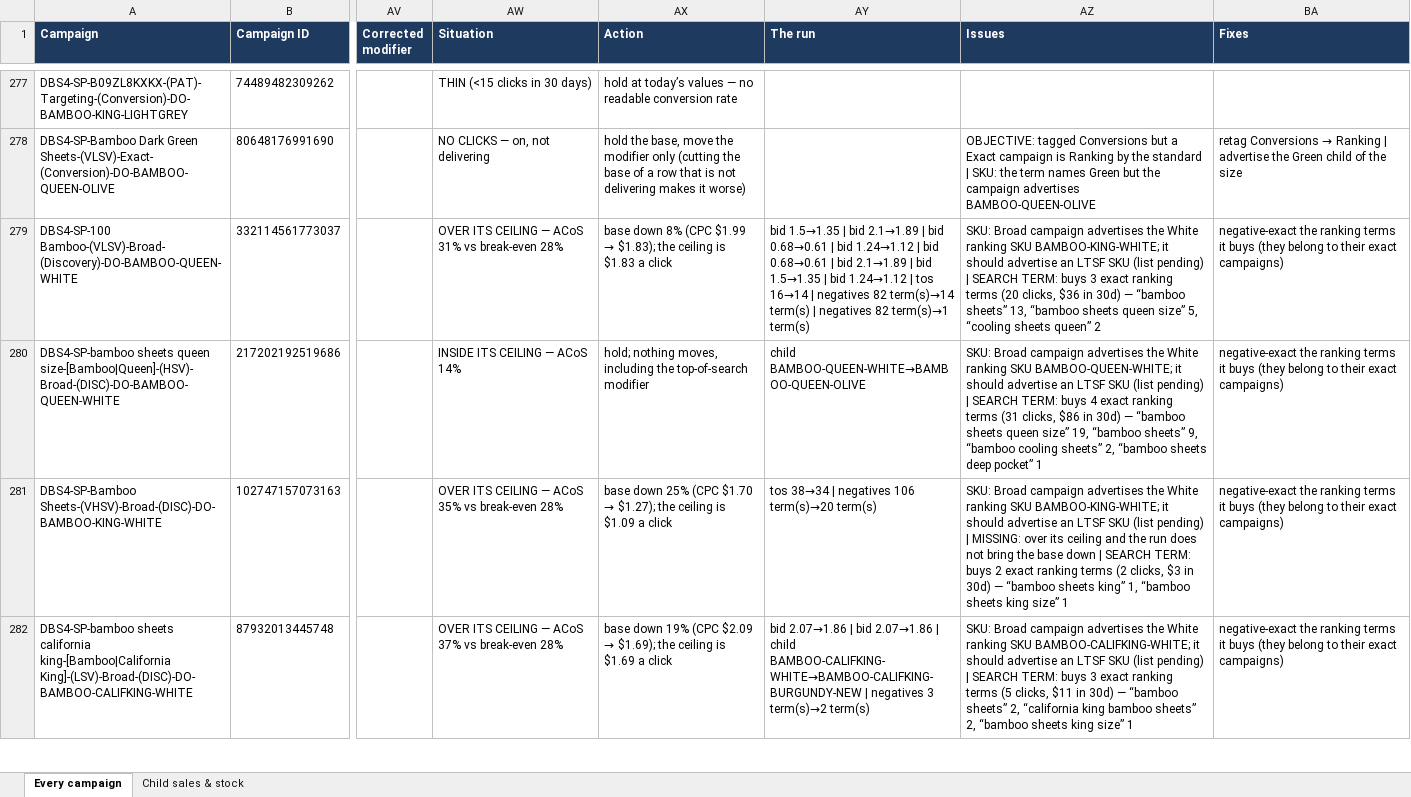
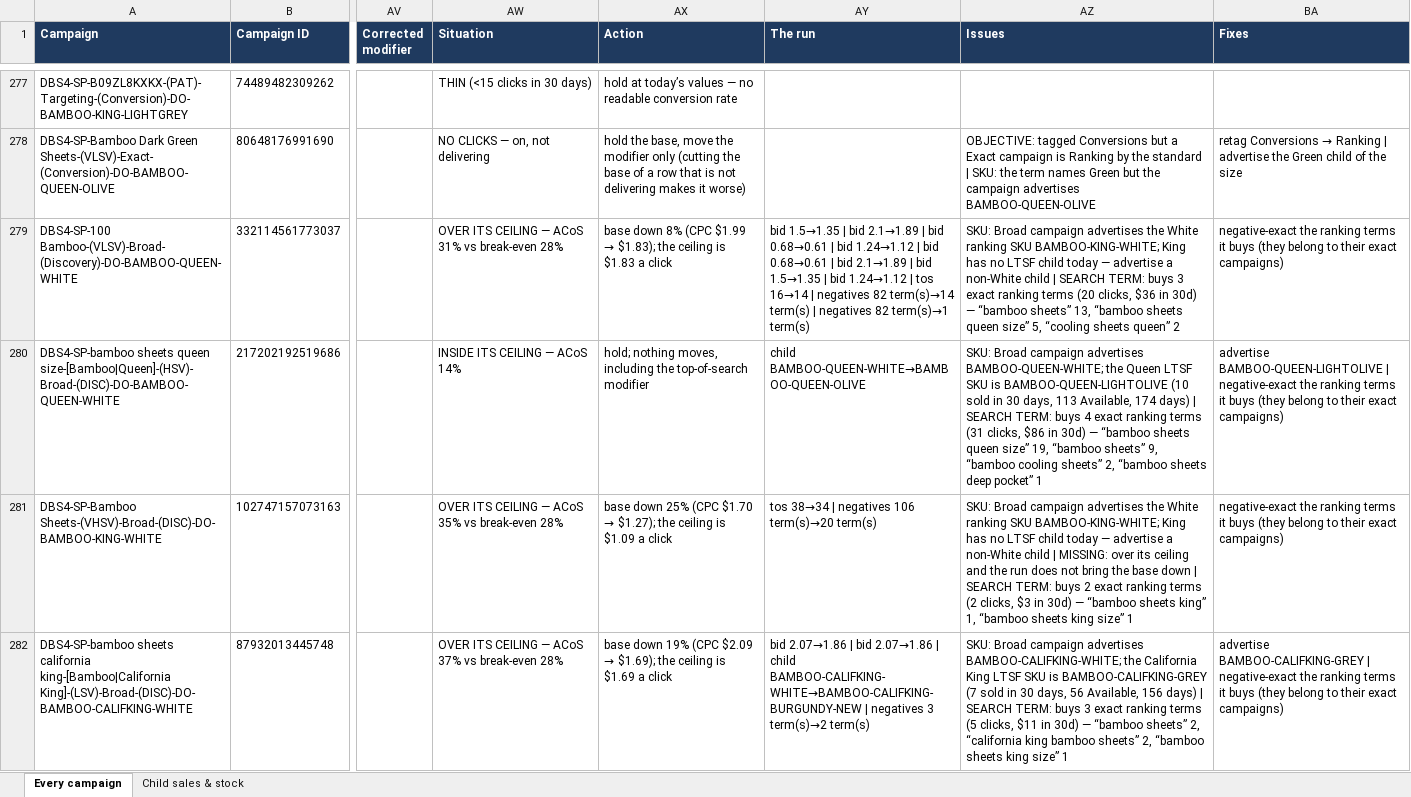
Before and after one commit to zarlish-web/PPC-Audit-, an Excel workbook: docs/DBS4_Campaign_Review_20260928-9e6e6bb5.xlsx, sheet Every campaign, drawn as a sheet; only a part is shown, gaps mark what is left out; values as stored, in another font and other column widths than the file's, no borders; the diff covers the shown part only; the diff names each change by its address in the sheet, - before the commit and + after, or states it on an @@ line.

```diff
--- a/docs/DBS4_Campaign_Review_20260928-9e6e6bb5.xlsx (sheet Every campaign)
+++ b/docs/DBS4_Campaign_Review_20260928-9e6e6bb5.xlsx (sheet Every campaign)
-AZ279 (Issues): …SKU BAMBOO-KING-WHITE; it should advertise an LTSF SKU (list pending) | SEARCH…
+AZ279 (Issues): …SKU BAMBOO-KING-WHITE; King has no LTSF child today — advertise a non-White child | SEARCH…
-AZ280 (Issues): …campaign advertises the White ranking SKU BAMBOO-QUEEN-WHITE; it should advertise an LTSF SKU (list pending) | SEARCH…
+AZ280 (Issues): …campaign advertises BAMBOO-QUEEN-WHITE; the Queen LTSF SKU is BAMBOO-QUEEN-LIGHTOLIVE (10 sold in 30 days, 113 Available, 174 days) | SEARCH…
-BA280 (Fixes): negative-exact the…
+BA280 (Fixes): advertise BAMBOO-QUEEN-LIGHTOLIVE | negative-exact the…
-AZ281 (Issues): …SKU BAMBOO-KING-WHITE; it should advertise an LTSF SKU (list pending) | MISSING:…
+AZ281 (Issues): …SKU BAMBOO-KING-WHITE; King has no LTSF child today — advertise a non-White child | MISSING:…
-AZ282 (Issues): …campaign advertises the White ranking SKU BAMBOO-CALIFKING-WHITE; it should advertise an LTSF SKU (list pending) | SEARCH…
+AZ282 (Issues): …campaign advertises BAMBOO-CALIFKING-WHITE; the California King LTSF SKU is BAMBOO-CALIFKING-GREY (7 sold in 30 days, 56 Available, 156 days) | SEARCH…
-BA282 (Fixes): negative-exact the…
+BA282 (Fixes): advertise BAMBOO-CALIFKING-GREY | negative-exact the…
```
Also changed, not shown: 5 edited cells elsewhere in this sheet, docs/DBS6_Campaign_Review_20260928-535a4eef.xlsx, 8 other files.
